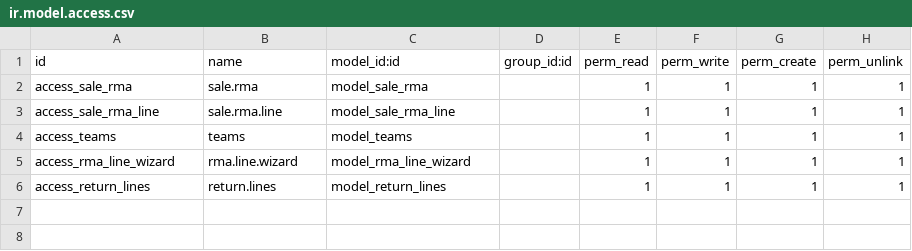
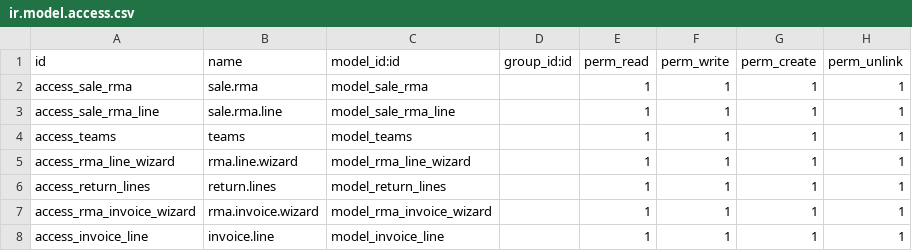
Before and after one commit to Jainish06/Odoo, a CSV file: rma/security/ir.model.access.csv, drawn as a sheet; the diff names each change by its address in the sheet, - before the commit and + after, or states it on an @@ line.

```diff
--- a/rma/security/ir.model.access.csv
+++ b/rma/security/ir.model.access.csv
+row 7: access_rma_invoice_wizard | rma.invoice.wizard | model_rma_invoice_wizard |  | 1 | 1 | 1 | 1
+row 8: access_invoice_line | invoice.line | model_invoice_line |  | 1 | 1 | 1 | 1
```
Also changed, not shown: 57 other files.
